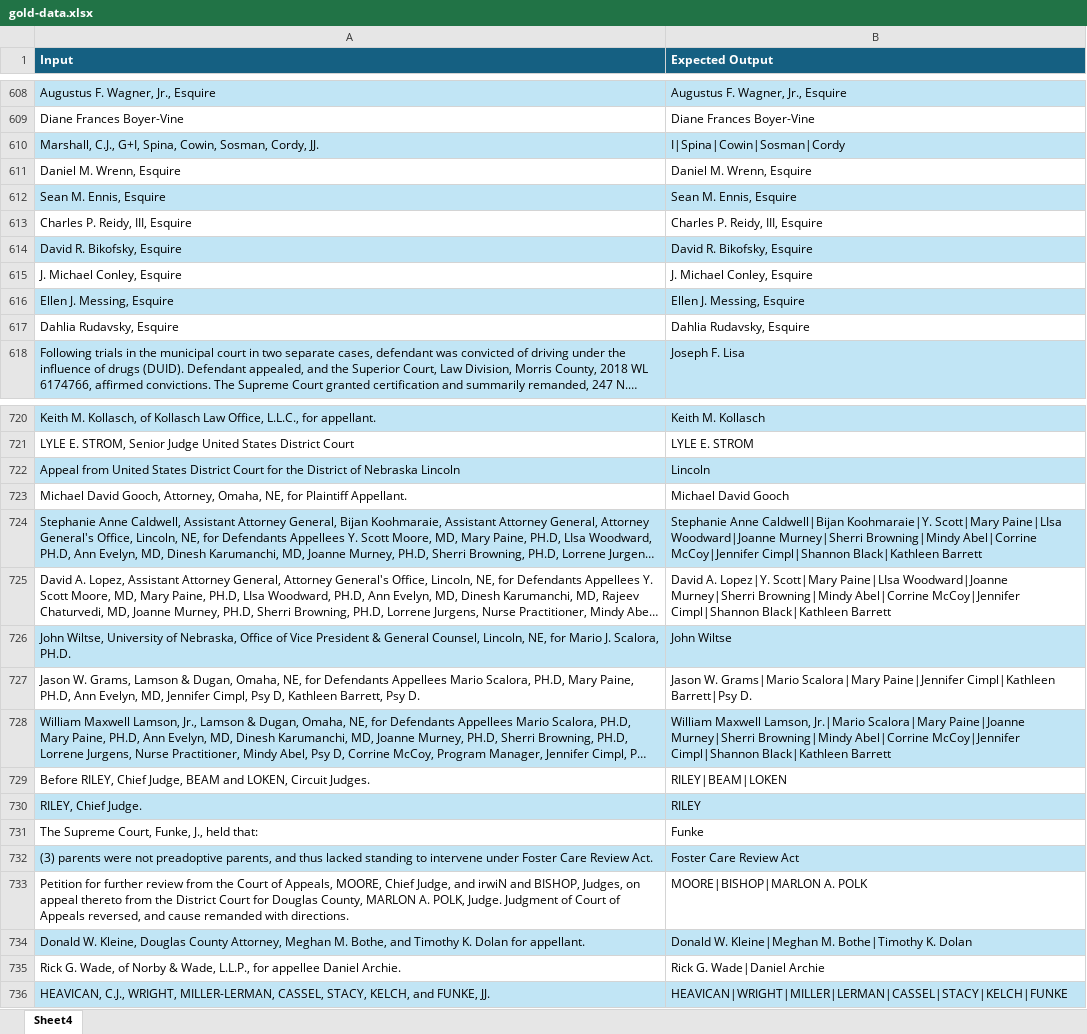
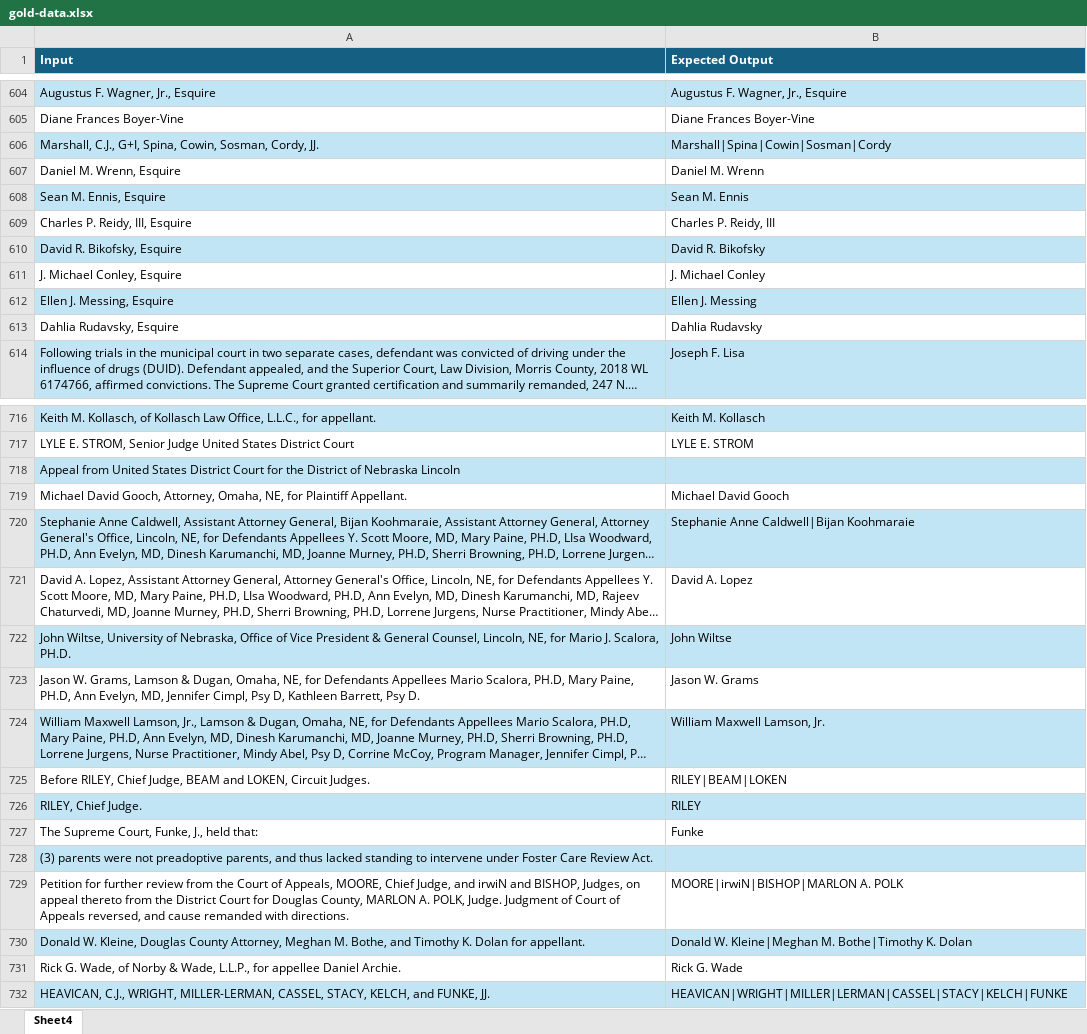
Before and after one commit to GiorgiBakradzeTR/entity-identifier, an Excel workbook: gold-data.xlsx, sheet Sheet4, drawn as a sheet; only a part is shown, gaps mark what is left out; long unchanged cells end in …; values as stored, in another font and other column widths than the file's, no borders; addresses are those after the commit; the diff covers the shown part only; the diff names each change by its address in the sheet, - before the commit and + after, or states it on an @@ line.

```diff
--- a/gold-data.xlsx (sheet Sheet4)
+++ b/gold-data.xlsx (sheet Sheet4)
-B606 (Expected Output): I|Spina|Cowin|Sosman|Cordy
+B606 (Expected Output): Marshall|Spina|Cowin|Sosman|Cordy
-B607 (Expected Output): Daniel M. Wrenn, Esquire
+B607 (Expected Output): Daniel M. Wrenn
-B608 (Expected Output): Sean M. Ennis, Esquire
+B608 (Expected Output): Sean M. Ennis
-B609 (Expected Output): Charles P. Reidy, III, Esquire
+B609 (Expected Output): Charles P. Reidy, III
-B610 (Expected Output): David R. Bikofsky, Esquire
+B610 (Expected Output): David R. Bikofsky
-B611 (Expected Output): J. Michael Conley, Esquire
+B611 (Expected Output): J. Michael Conley
-B612 (Expected Output): Ellen J. Messing, Esquire
+B612 (Expected Output): Ellen J. Messing
-B613 (Expected Output): Dahlia Rudavsky, Esquire
+B613 (Expected Output): Dahlia Rudavsky
-B718 (Expected Output): Lincoln
+B718 (Expected Output): (empty)
-B720 (Expected Output): …Anne Caldwell|Bijan Koohmaraie|Y. Scott|Mary Paine|LIsa Woodward|Joanne Murney|Sherri Browning|Mindy Abel|Corrine McCoy|Jennifer Cimpl|Shannon Black|Kathleen Barrett
+B720 (Expected Output): …Anne Caldwell|Bijan Koohmaraie
-B721 (Expected Output): David A. Lopez|Y. Scott|Mary Paine|LIsa Woodward|Joanne Murney|Sherri Browning|Mindy Abel|Corrine McCoy|Jennifer Cimpl|Shannon Black|Kathleen Barrett
+B721 (Expected Output): David A. Lopez
-B723 (Expected Output): Jason W. Grams|Mario Scalora|Mary Paine|Jennifer Cimpl|Kathleen Barrett|Psy D.
+B723 (Expected Output): Jason W. Grams
-B724 (Expected Output): …Maxwell Lamson, Jr.|Mario Scalora|Mary Paine|Joanne Murney|Sherri Browning|Mindy Abel|Corrine McCoy|Jennifer Cimpl|Shannon Black|Kathleen Barrett
+B724 (Expected Output): …Maxwell Lamson, Jr.
-B728 (Expected Output): Foster Care Review Act
+B728 (Expected Output): (empty)
-B729 (Expected Output): MOORE|BISHOP|MARLON A. POLK
+B729 (Expected Output): MOORE|irwiN|BISHOP|MARLON A. POLK
-B731 (Expected Output): Rick G. Wade|Daniel Archie
+B731 (Expected Output): Rick G. Wade
```
Also changed, not shown: 4 removed rows, 114 edited cells and cell formats elsewhere in this sheet, 3 other files.
